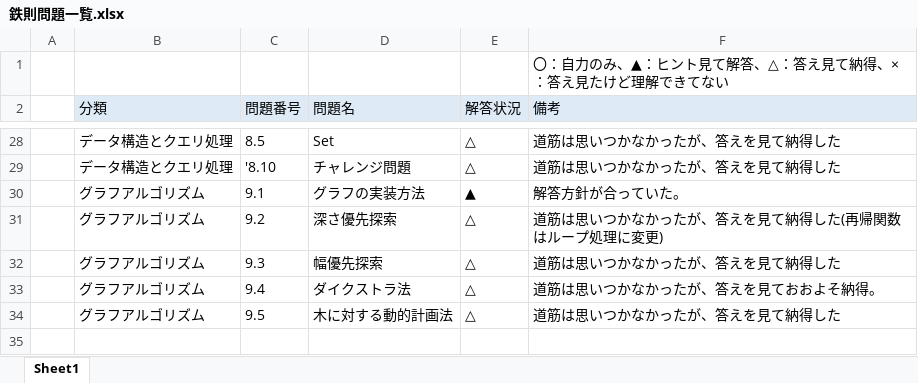
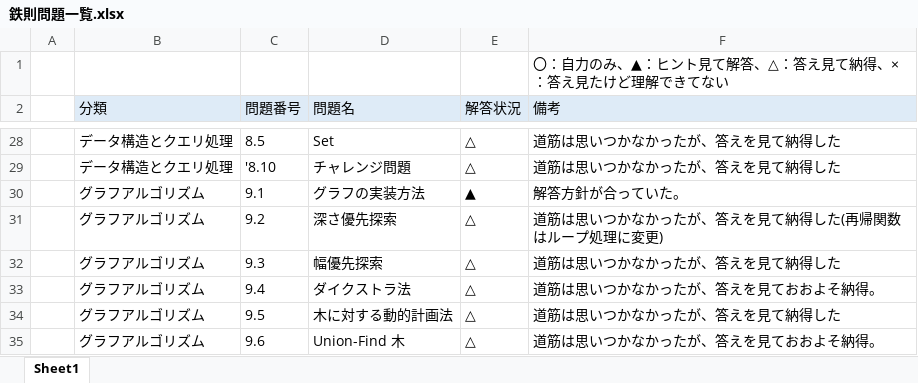
Before and after one commit to Aokuma0628/algorithm, an Excel workbook: src/tessoku/鉄則問題一覧.xlsx, sheet Sheet1, drawn as a sheet; only a part is shown, gaps mark what is left out; values as stored, in another font and other column widths than the file's, no borders; the diff names each change by its address in the sheet, - before the commit and + after, or states it on an @@ line.

```diff
--- a/src/tessoku/鉄則問題一覧.xlsx (sheet Sheet1)
+++ b/src/tessoku/鉄則問題一覧.xlsx (sheet Sheet1)
+row 35:  | グラフアルゴリズム | 9.6 | Union-Find 木 | △ | 道筋は思いつかなかったが、答えを見ておおよそ納得。
```
Also changed, not shown: 1 other file.
